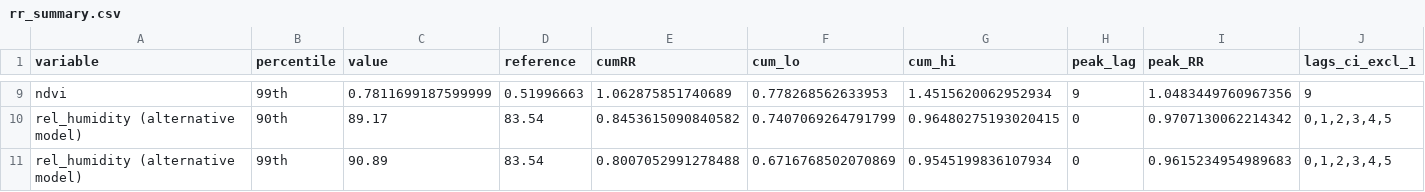
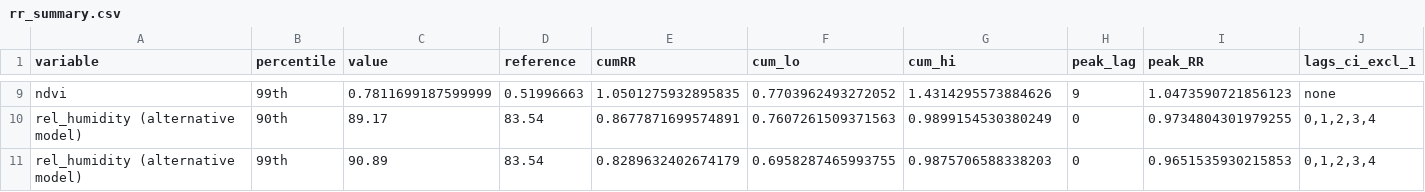
Before and after one commit to pascalantwi/Snakebite-work, a CSV file: analysis/output/rr_summary.csv, drawn as a sheet; only a part is shown, gaps mark what is left out; the diff covers the shown part only; the diff names each change by its address in the sheet, - before the commit and + after, or states it on an @@ line.

```diff
--- a/analysis/output/rr_summary.csv
+++ b/analysis/output/rr_summary.csv
-E9 (cumRR): 1.062875851740689
+E9 (cumRR): 1.0501275932895835
-F9 (cum_lo): 0.778268562633953
+F9 (cum_lo): 0.7703962493272052
-G9 (cum_hi): 1.4515620062952934
+G9 (cum_hi): 1.4314295573884626
-I9 (peak_RR): 1.0483449760967356
+I9 (peak_RR): 1.0473590721856123
-J9 (lags_ci_excl_1): 9
+J9 (lags_ci_excl_1): none
-E10 (cumRR): 0.8453615090840582
+E10 (cumRR): 0.8677871699574891
-F10 (cum_lo): 0.7407069264791799
+F10 (cum_lo): 0.7607261509371563
-G10 (cum_hi): 0.96480275193020415
+G10 (cum_hi): 0.9899154530380249
-I10 (peak_RR): 0.9707130062214342
+I10 (peak_RR): 0.9734804301979255
-J10:J11 (lags_ci_excl_1): 0,1,2,3,4,5
+J10:J11 (lags_ci_excl_1): 0,1,2,3,4
-E11 (cumRR): 0.8007052991278488
+E11 (cumRR): 0.8289632402674179
-F11 (cum_lo): 0.6716768502070869
+F11 (cum_lo): 0.6958287465993755
-G11 (cum_hi): 0.9545199836107934
+G11 (cum_hi): 0.9875706588338203
-I11 (peak_RR): 0.9615234954989683
+I11 (peak_RR): 0.9651535930215853
```
Also changed, not shown: 31 edited cells elsewhere in this file, analysis/output/anomaly_lag_curves.csv, analysis/output/clim_anom_decomposition.csv, 4 other files.
